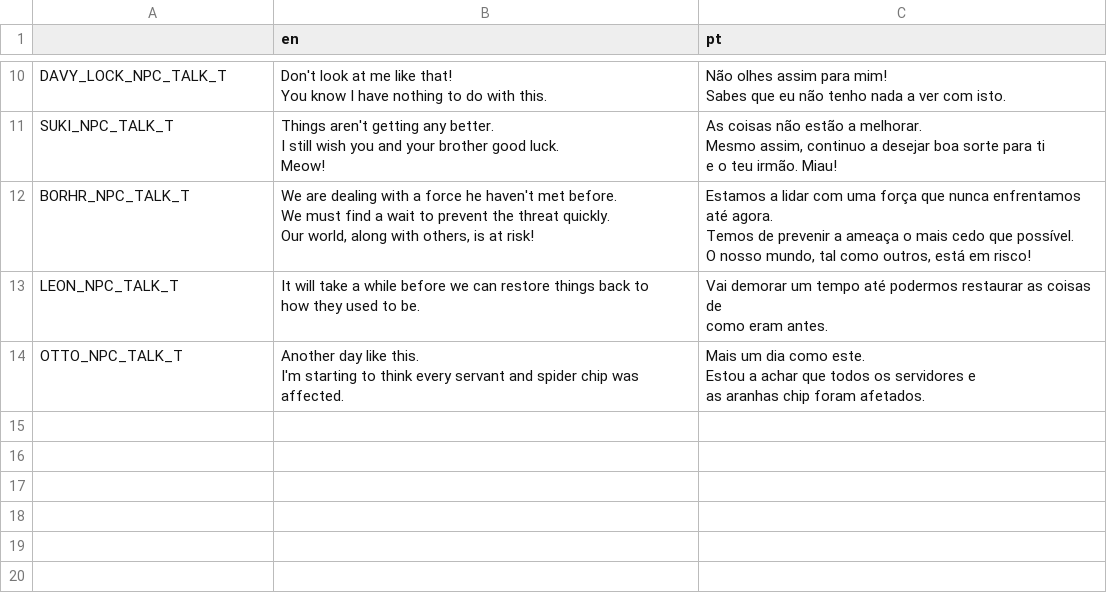
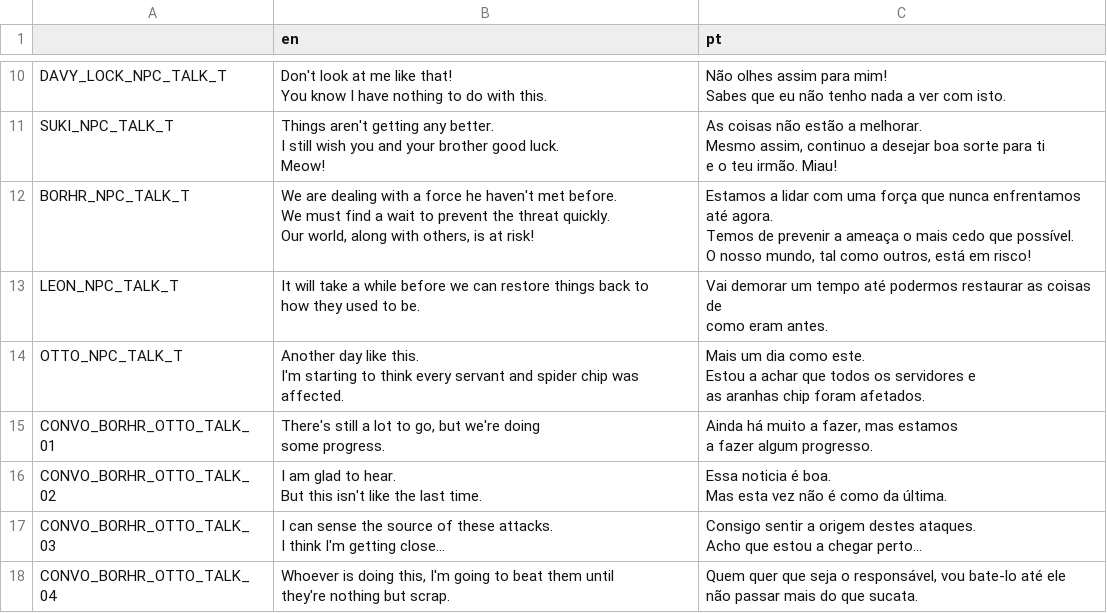
Before and after one commit to EyeBallTank/Hirdrih-Technologic, a CSV file: assets/localization/localization.csv, drawn as a sheet; only a part is shown, gaps mark what is left out.

```diff
--- a/assets/localization/localization.csv
+++ b/assets/localization/localization.csv
@@ -240 +240,13 @@ Estou a achar que todos os servidores e
 as aranhas chip foram afetados."
+CONVO_BORHR_OTTO_TALK_01,"There's still a lot to go, but we're doing
+some progress.","Ainda há muito a fazer, mas estamos
+a fazer algum progresso."
+CONVO_BORHR_OTTO_TALK_02,"I am glad to hear.
+But this isn't like the last time.","Essa noticia é boa.
+Mas esta vez não é como da última."
+CONVO_BORHR_OTTO_TALK_03,"I can sense the source of these attacks.
+I think I'm getting close...","Consigo sentir a origem destes ataques.
+Acho que estou a chegar perto..."
+CONVO_BORHR_OTTO_TALK_04,"Whoever is doing this, I'm going to beat them until
+they're nothing but scrap.","Quem quer que seja o responsável, vou bate-lo até ele
+não passar mais do que sucata."
```
Also changed, not shown: 5 other files.
